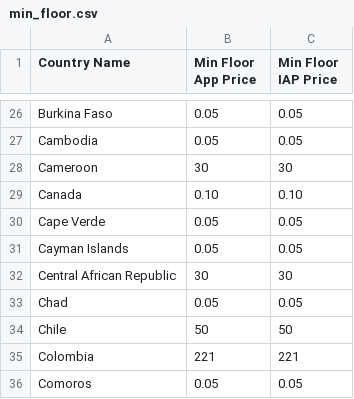
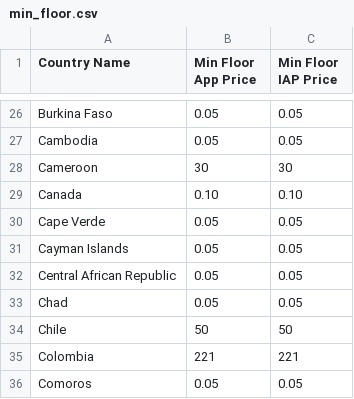
Before and after one commit to Jagdish-24/Decide-IAP-prices, a CSV file: min_floor.csv, drawn as a sheet; only a part is shown, gaps mark what is left out.

Commit message:
fix(pricing): correct Central African Republic (CF) EUR price floors from 30.0/627340 to 0.05/940.0

```diff
--- a/min_floor.csv
+++ b/min_floor.csv
@@ -31,3 +31,3 @@ Cape Verde,0.05,0.05
 Cayman Islands,0.05,0.05
-Central African Republic,30,30
+Central African Republic,0.05,0.05
 Chad,0.05,0.05
```
Also changed, not shown: 2 other files.
